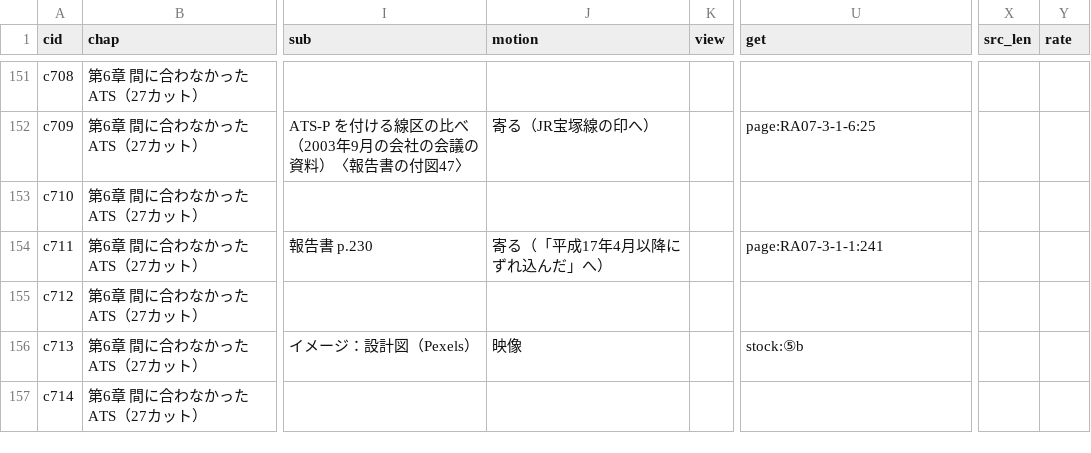
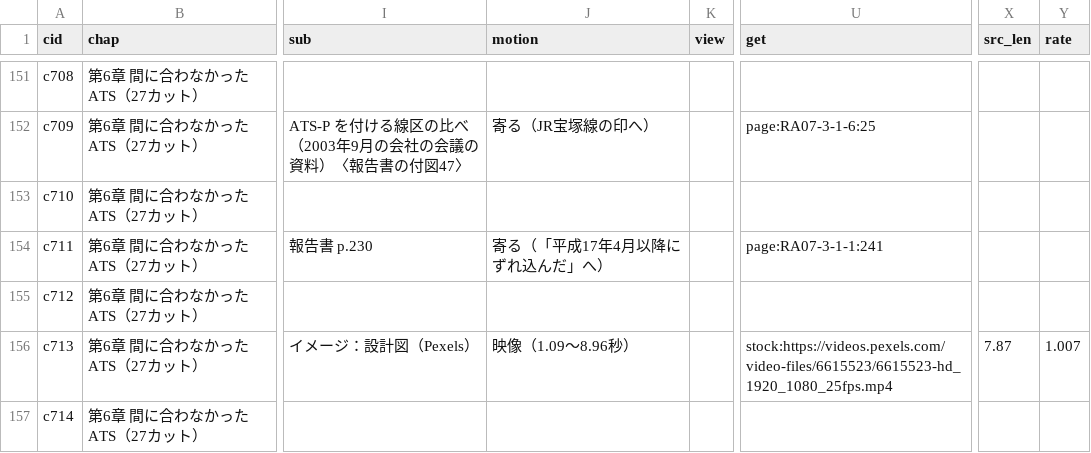
Before and after one commit to torotorotolo/zukai-engine, a TSV file: ref/ep25/eizou_build/list25.tsv, drawn as a sheet; only a part is shown, gaps mark what is left out; the diff covers the shown part only; the diff names each change by its address in the sheet, - before the commit and + after, or states it on an @@ line.

```diff
--- a/ref/ep25/eizou_build/list25.tsv
+++ b/ref/ep25/eizou_build/list25.tsv
-J156 (motion): 映像
+J156 (motion): 映像（1.09〜8.96秒）
-U156 (get): stock:⑤b
+U156 (get): stock:https://videos.pexels.com/video-files/6615523/6615523-hd_1920_1080_25fps.mp4
-X156 (src_len): (empty)
+X156 (src_len): 7.87
-Y156 (rate): (empty)
+Y156 (rate): 1.007
```
Also changed, not shown: 68 edited cells elsewhere in this file, ref/ep25/eizou_build/fetch25.tsv, 23 other files.
